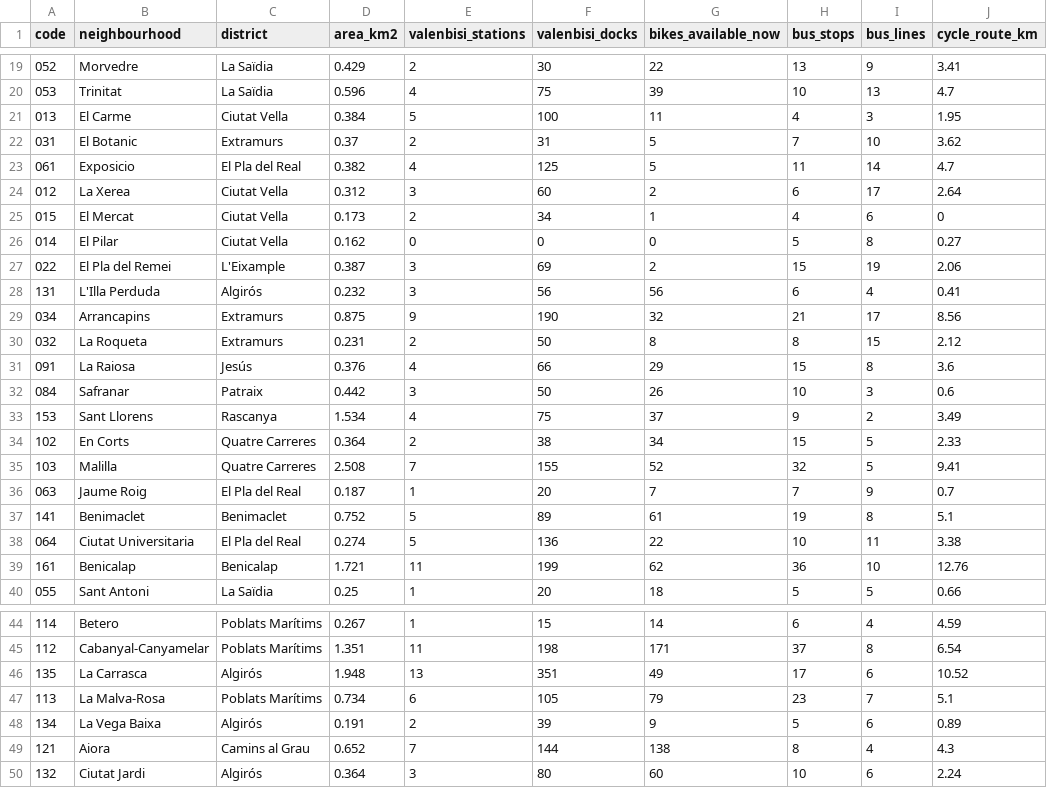
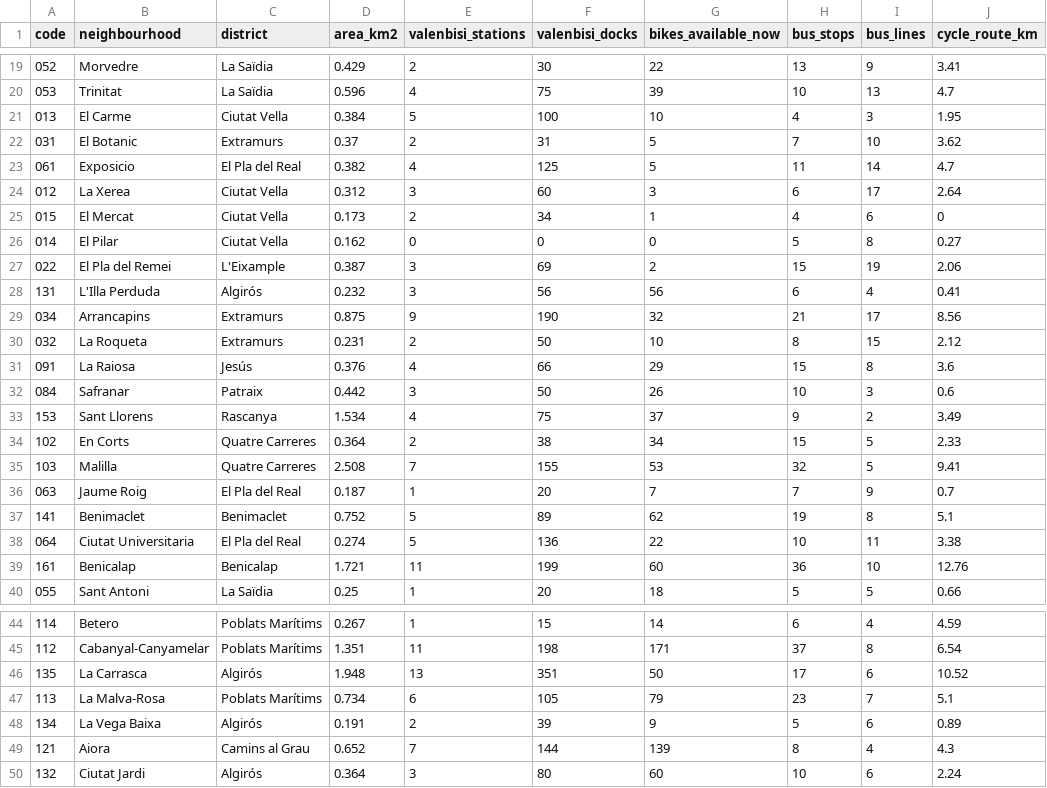
Before and after one commit to Jaimeruizh/valencia-mobility-pulse, a CSV file: kit/neighbourhoods.csv, drawn as a sheet; only a part is shown, gaps mark what is left out; the diff covers the shown part only; the diff names each change by its address in the sheet, - before the commit and + after, or states it on an @@ line.

```diff
--- a/kit/neighbourhoods.csv
+++ b/kit/neighbourhoods.csv
-G21 (bikes_available_now): 11
+G21 (bikes_available_now): 10
-G24 (bikes_available_now): 2
+G24 (bikes_available_now): 3
-G30 (bikes_available_now): 8
+G30 (bikes_available_now): 10
-G35 (bikes_available_now): 52
+G35 (bikes_available_now): 53
-G37 (bikes_available_now): 61
+G37 (bikes_available_now): 62
-G39 (bikes_available_now): 62
+G39 (bikes_available_now): 60
-G46 (bikes_available_now): 49
+G46 (bikes_available_now): 50
-G49 (bikes_available_now): 138
+G49 (bikes_available_now): 139
```
Also changed, not shown: 6 edited cells elsewhere in this file, kit/city_history.csv, kit/valenbisi_stations.csv, 7 other files.
